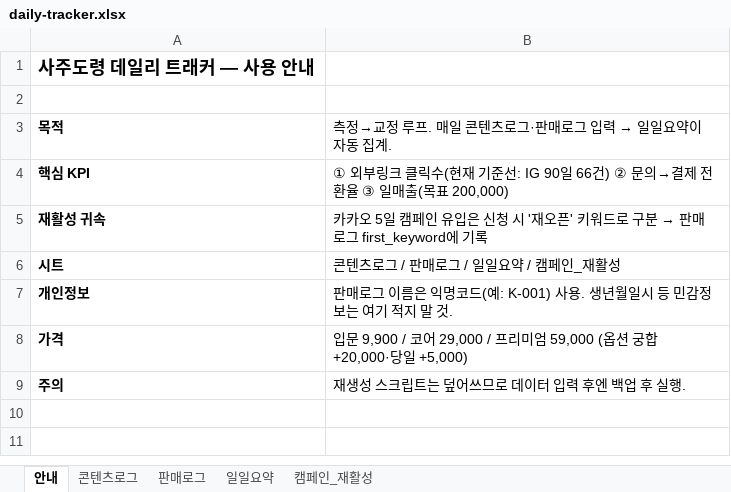
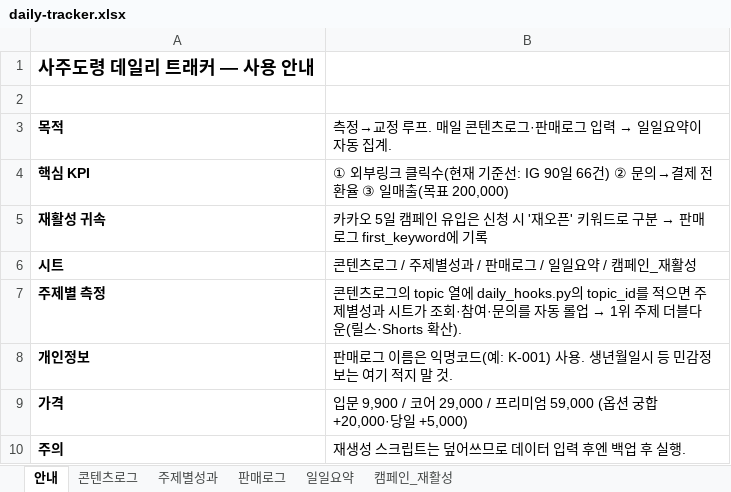
Before and after one commit to soso4877-collab/TEST-PROJECT, an Excel workbook: saju-growth-system/tracking/daily-tracker.xlsx, sheet 안내, drawn as a sheet; values as stored, in another font and other column widths than the file's, no borders; the diff names each change by its address in the sheet, - before the commit and + after, or states it on an @@ line.

```diff
--- a/saju-growth-system/tracking/daily-tracker.xlsx (sheet 안내)
+++ b/saju-growth-system/tracking/daily-tracker.xlsx (sheet 안내)
+sheet tab: 주제별성과
-B6: 콘텐츠로그 / 판매로그 / 일일요약 / 캠페인_재활성
+B6: 콘텐츠로그 / 주제별성과 / 판매로그 / 일일요약 / 캠페인_재활성
+row 7: 주제별 측정 | 콘텐츠로그의 topic 열에 daily_hooks.py의 topic_id를 적으면 주제별성과 시트가 조회·참여·문의를 자동 롤업 → 1위 주제 더블다운(릴스·Shorts 확산).
```
Also changed, not shown: sheet 콘텐츠로그, 20 other files.
